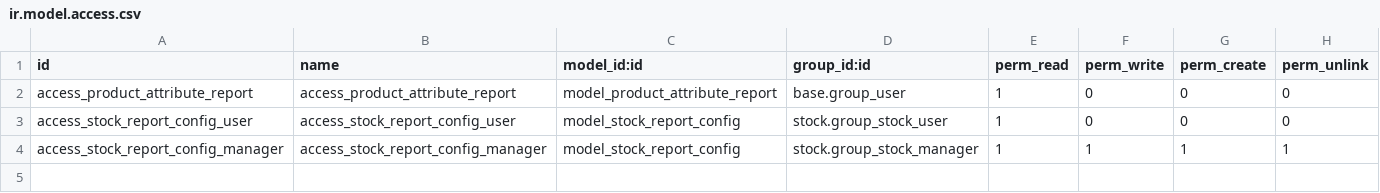
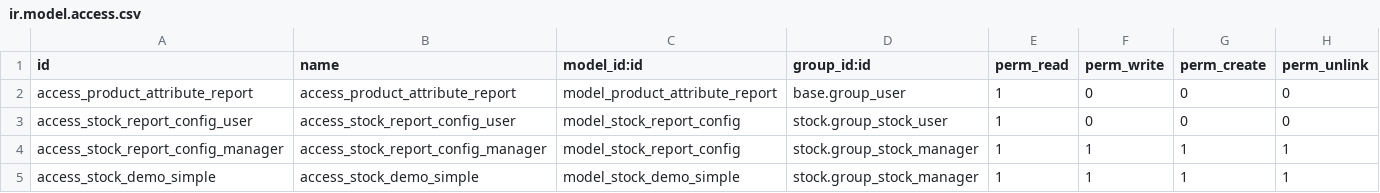
Before and after one commit to wsemantic/ws_b2b, a CSV file: stock_report_v2/security/ir.model.access.csv, drawn as a sheet.

Commit message:
demo data for stock

```diff
--- a/stock_report_v2/security/ir.model.access.csv
+++ b/stock_report_v2/security/ir.model.access.csv
@@ -4 +4,2 @@ access_stock_report_config_user,access_stock_report_config_user,model_stock_repo
 access_stock_report_config_manager,access_stock_report_config_manager,model_stock_report_config,stock.group_stock_manager,1,1,1,1
+access_stock_demo_simple,access_stock_demo_simple,model_stock_demo_simple,stock.group_stock_manager,1,1,1,1
```
Also changed, not shown: 1 other file.
